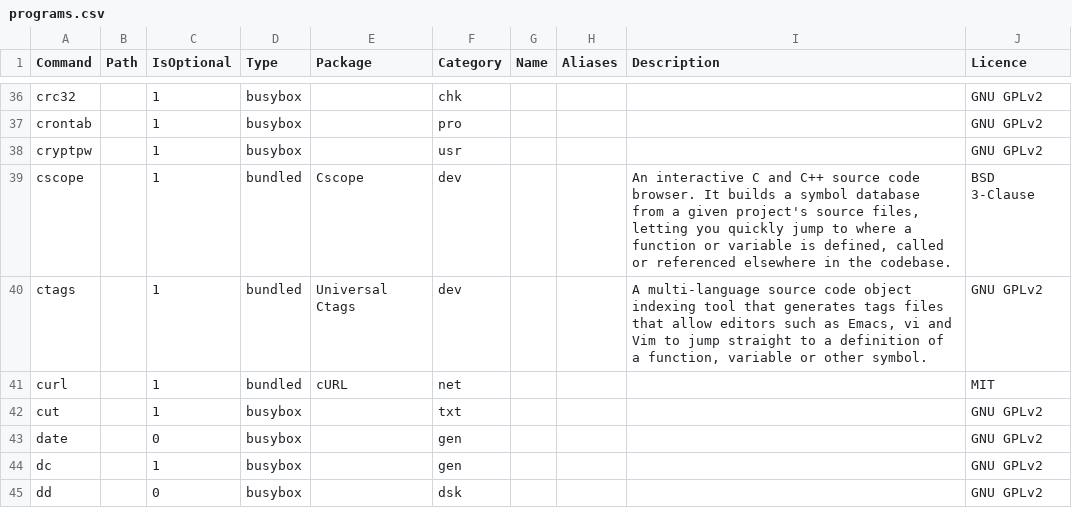
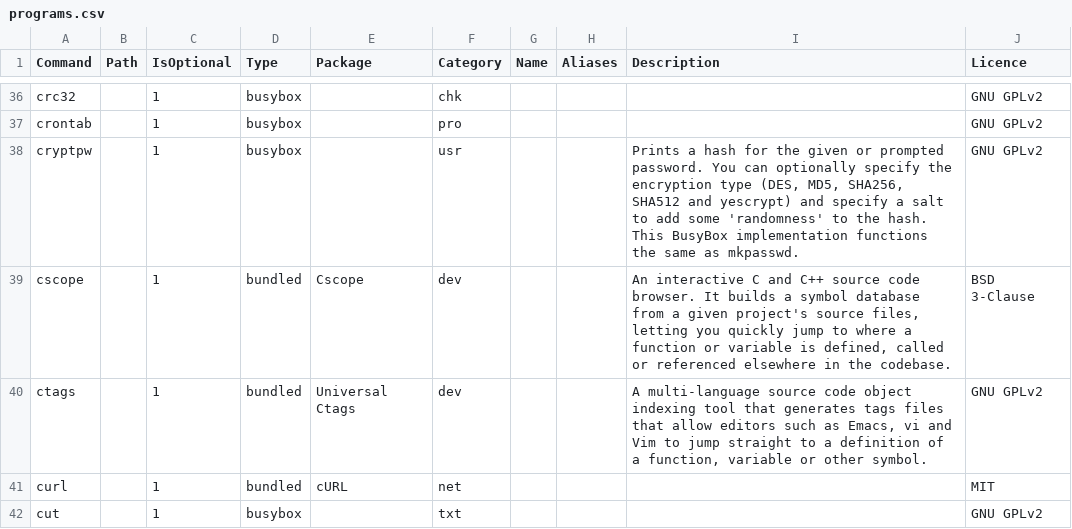
Before and after one commit to SharktasticA/shorkhelp, a CSV file: programs.csv, drawn as a sheet; only a part is shown, gaps mark what is left out; the shorter side is filled out with more unchanged rows; the diff covers the shown part only.

Commit message:
Add descriptions for usr-category cmds in programs DB

```diff
--- a/programs.csv
+++ b/programs.csv
@@ -37,3 +37,3 @@ crc32,,1,busybox,,chk,,,,GNU GPLv2
 crontab,,1,busybox,,pro,,,,GNU GPLv2
-cryptpw,,1,busybox,,usr,,,,GNU GPLv2
+cryptpw,,1,busybox,,usr,,,"Prints a hash for the given or prompted password. You can optionally specify the encryption type (DES, MD5, SHA256, SHA512 and yescrypt) and specify a salt to add some 'randomness' to the hash. This BusyBox implementation functions the same as mkpasswd.",GNU GPLv2
 cscope,,1,bundled,Cscope,dev,,,"An interactive C and C++ source code browser. It builds a symbol database from a given project's source files, letting you quickly jump to where a function or variable is defined, called or referenced elsewhere in the codebase.",BSD 3-Clause
```
Also changed, not shown: 19 edited cells elsewhere in this file, 1 other file.
